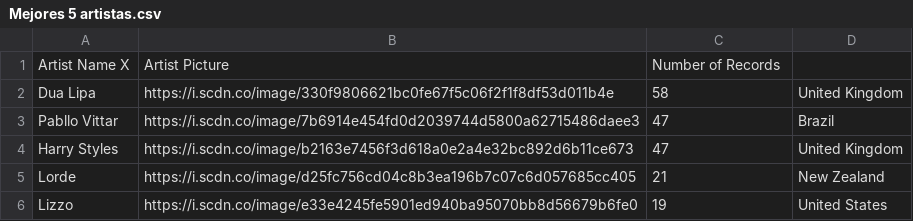
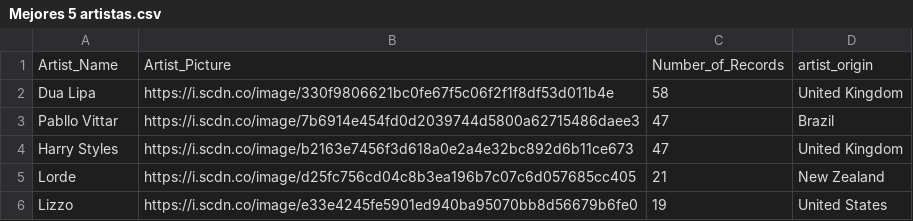
Before and after one commit to luisjosemirandag/Spotift-Luis-Info, a CSV file: Spotify project/Mejores 5 artistas.csv, drawn as a sheet; removed rows and columns are numbered as before the commit, all else as after; the diff names each change by its address in the sheet, - before the commit and + after, or states it on an @@ line.

Commit message:
Update Mejores 5 artistas.csv

```diff
--- a/Spotify project/Mejores 5 artistas.csv
+++ b/Spotify project/Mejores 5 artistas.csv
-row 1: Artist Name X | Artist Picture | Number of Records
+row 1: Artist_Name | Artist_Picture | Number_of_Records | artist_origin
```
